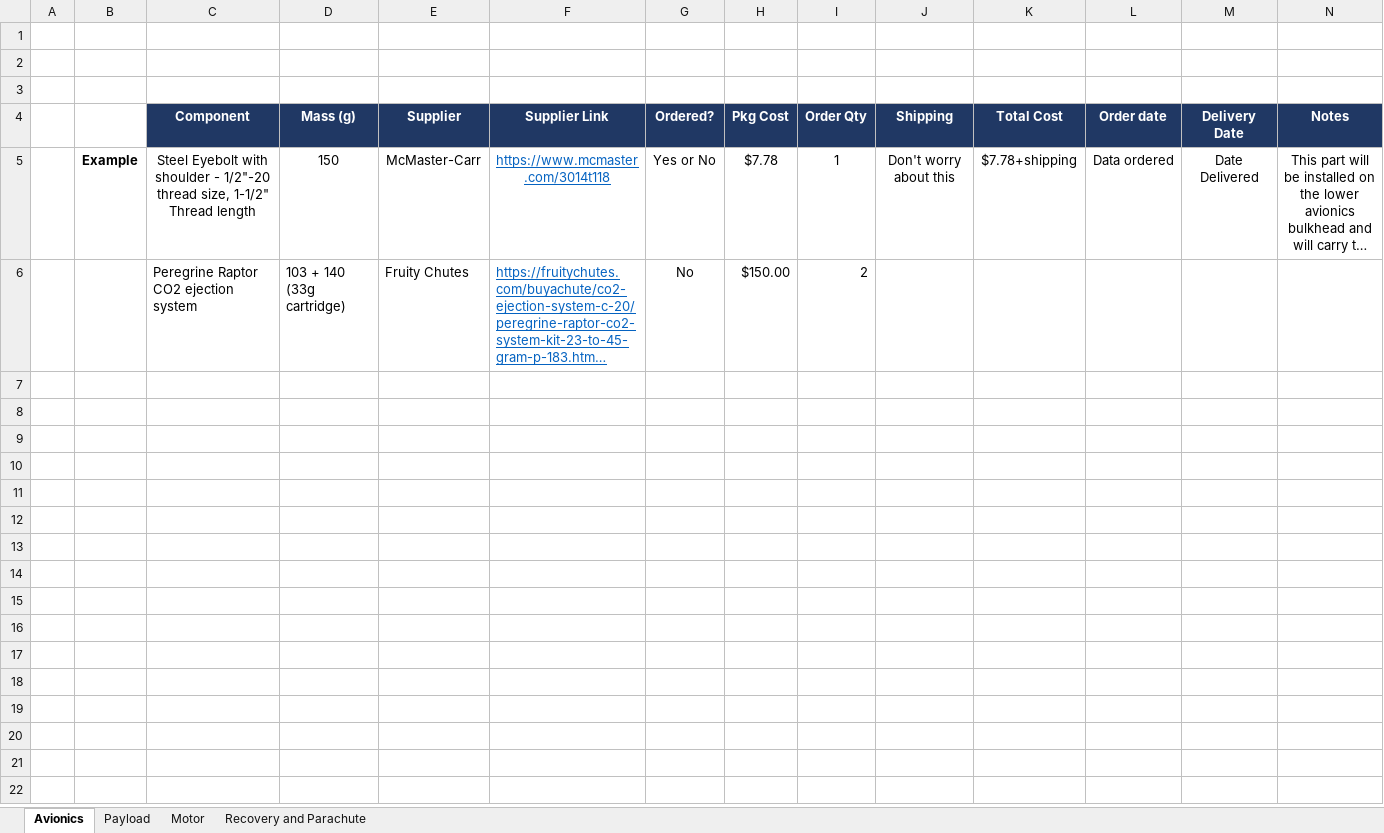
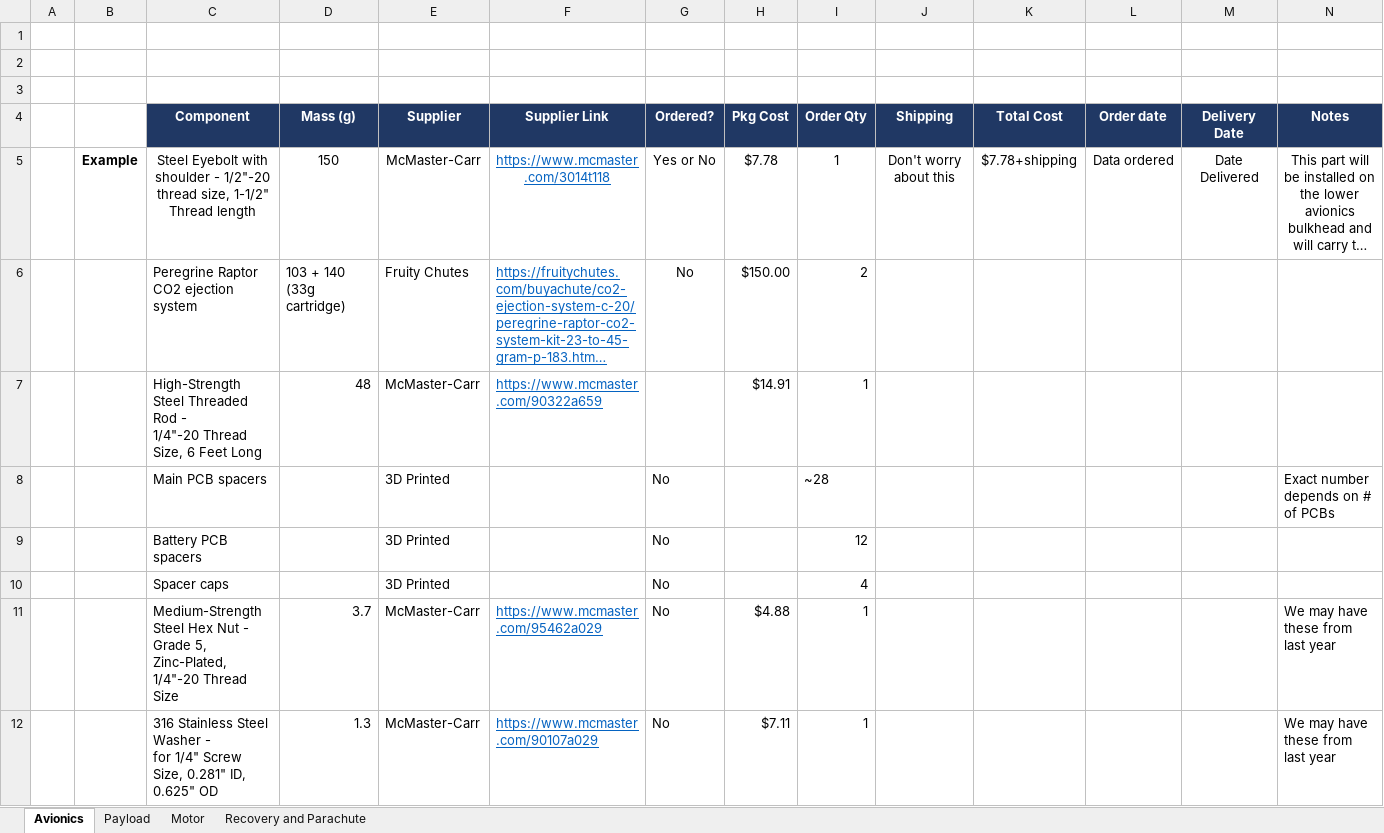
Before and after one commit to Queen-s-Rocket-Engineering-Team-2019-20/MechComponents_02102012, an Excel workbook: QRET_MechBOM_2019_20.xlsx, sheet Avionics, drawn as a sheet; only a part is shown; long unchanged cells end in …; values as stored, in another font and other column widths than the file's, no borders; rows hold the shown columns only; ↵ is a line break in a cell; the diff covers the shown part only; the diff names each change by its address in the sheet, - before the commit and + after, or states it on an @@ line.

Commit message:
Updated BOM

```diff
--- a/QRET_MechBOM_2019_20.xlsx (sheet Avionics)
+++ b/QRET_MechBOM_2019_20.xlsx (sheet Avionics)
+row 7:  |  | High-Strength Steel Threaded Rod - ↵ 1/4"-20 Thread Size, 6 Feet Long | 48 | McMaster-Carr | https://www.mcmaster.com/90322a659 |  | $14.91 | 1
+row 8:  |  | Main PCB spacers |  | 3D Printed |  | No |  | ~28 |  |  |  |  | Exact number depends on # of PCBs
+row 9:  |  | Battery PCB spacers |  | 3D Printed |  | No |  | 12
+row 10:  |  | Spacer caps |  | 3D Printed |  | No |  | 4
+row 11:  |  | Medium-Strength Steel Hex Nut - Grade 5, Zinc-Plated, 1/4"-20 Thread Size | 3.7 | McMaster-Carr | https://www.mcmaster.com/95462a029 | No | $4.88 | 1 |  |  |  |  | We may have these from last year
+row 12:  |  | 316 Stainless Steel Washer - ↵ for 1/4" Screw Size, 0.281" ID, 0.625" OD | 1.3 | McMaster-Carr | https://www.mcmaster.com/90107a029 | No | $7.11 | 1 |  |  |  |  | We may have these from last year
```
Also changed, not shown: 5 added rows elsewhere in this sheet.
